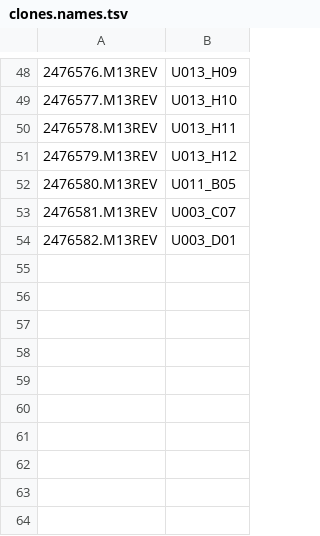
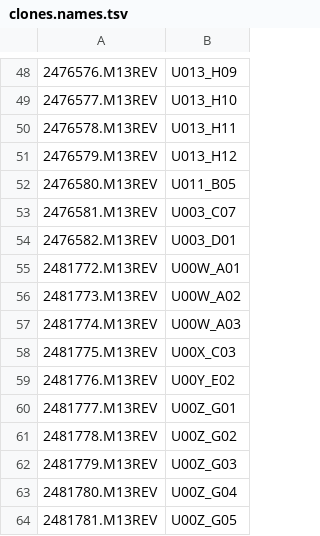
Before and after one commit to bsmith89/seq-div, a TSV file: etc/clones.names.tsv, drawn as a sheet; only a part is shown, gaps mark what is left out.

```diff
--- a/etc/clones.names.tsv
+++ b/etc/clones.names.tsv
@@ -54 +54,11 @@
 2476582.M13REV	U003_D01
+2481772.M13REV	U00W_A01
+2481773.M13REV	U00W_A02
+2481774.M13REV	U00W_A03
+2481775.M13REV	U00X_C03
+2481776.M13REV	U00Y_E02
+2481777.M13REV	U00Z_G01
+2481778.M13REV	U00Z_G02
+2481779.M13REV	U00Z_G03
+2481780.M13REV	U00Z_G04
+2481781.M13REV	U00Z_G05
```
Also changed, not shown: etc/archive-contents.tsv, 5 other files.
